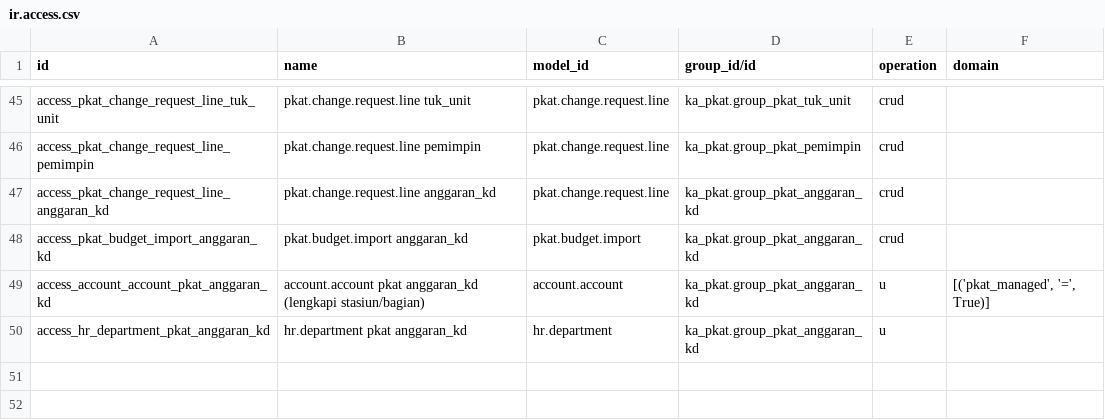
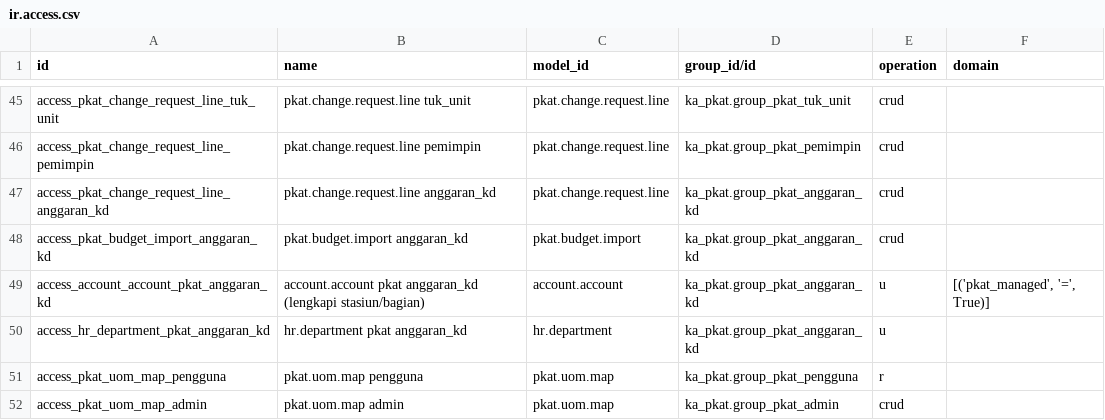
Before and after one commit to risbangptka/odoo20-ptka, a CSV file: ka_pkat/security/ir.access.csv, drawn as a sheet; only a part is shown, gaps mark what is left out.

```diff
--- a/ka_pkat/security/ir.access.csv
+++ b/ka_pkat/security/ir.access.csv
@@ -50 +50,3 @@ access_account_account_pkat_anggaran_kd,account.account pkat anggaran_kd (lengka
 access_hr_department_pkat_anggaran_kd,hr.department pkat anggaran_kd,hr.department,ka_pkat.group_pkat_anggaran_kd,u,
+access_pkat_uom_map_pengguna,pkat.uom.map pengguna,pkat.uom.map,ka_pkat.group_pkat_pengguna,r,
+access_pkat_uom_map_admin,pkat.uom.map admin,pkat.uom.map,ka_pkat.group_pkat_admin,crud,
```
Also changed, not shown: 8 other files.
